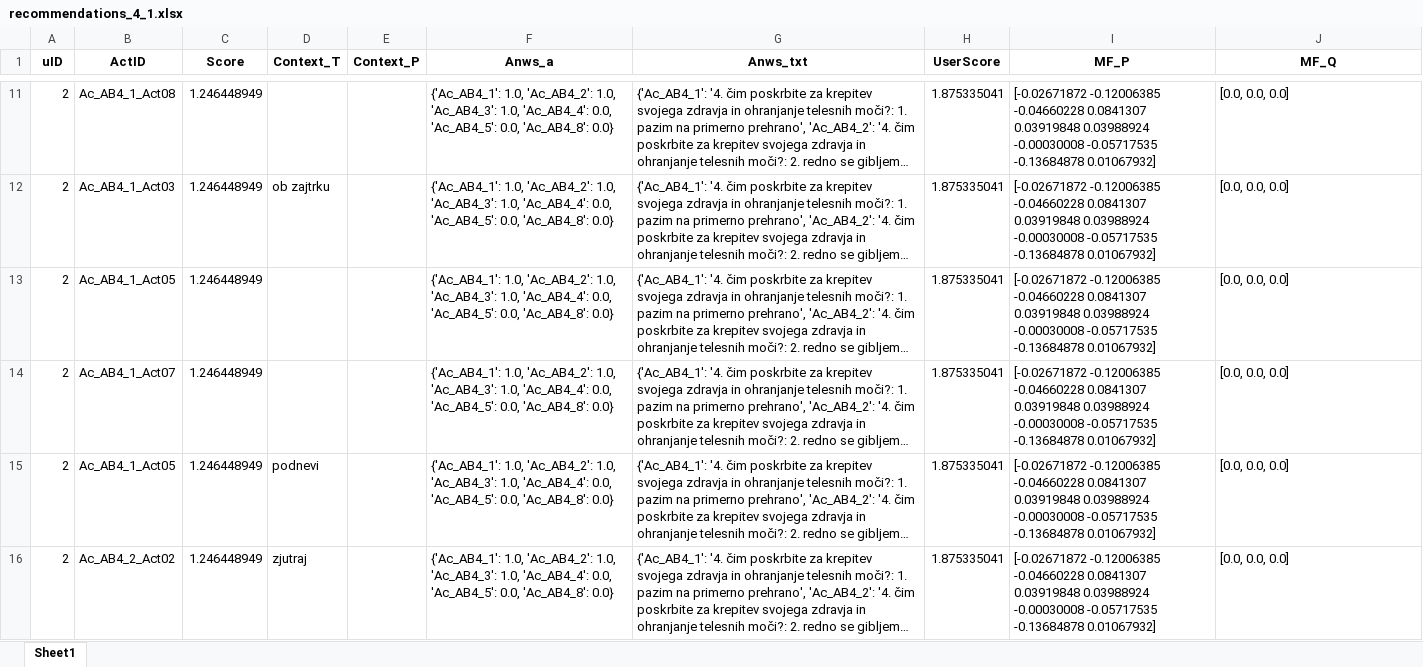
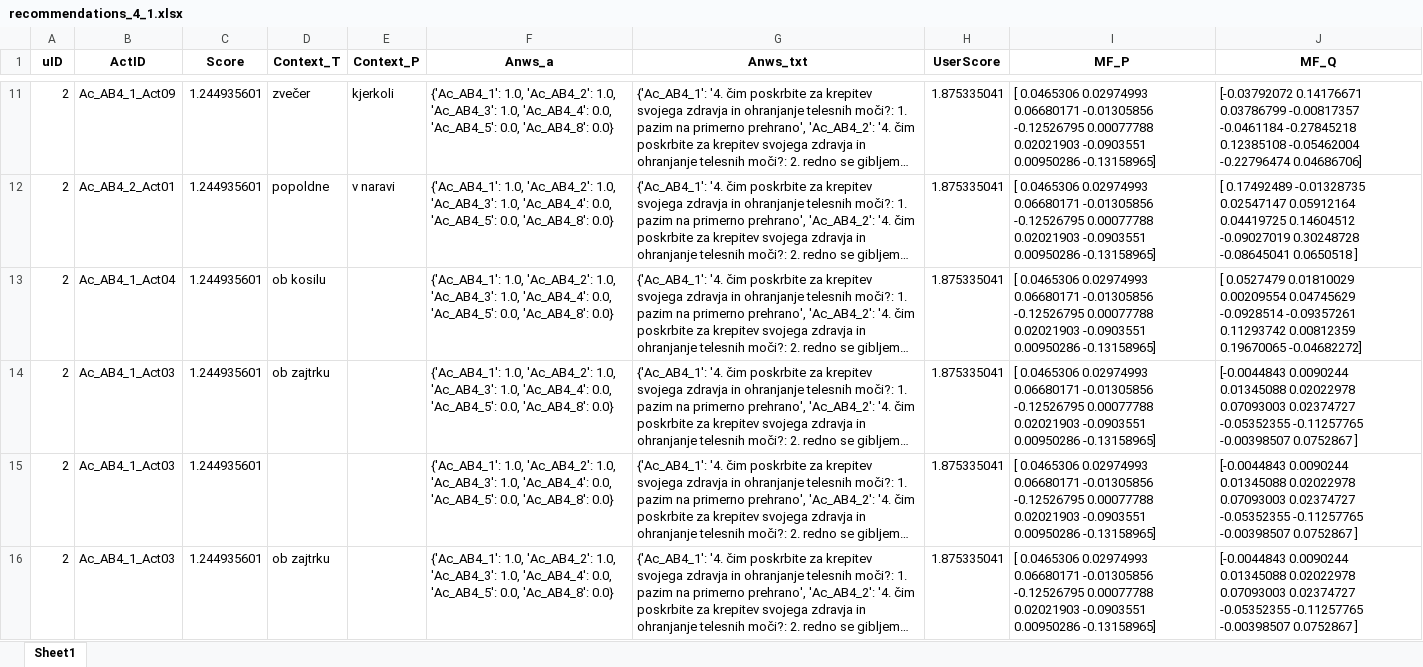
Before and after one commit to leskovecg/masters-thesis-recommender-system, an Excel workbook: latex/tabs/recommendations_4_1.xlsx, sheet Sheet1, drawn as a sheet; only a part is shown, gaps mark what is left out; long unchanged cells end in …; values as stored, in another font and other column widths than the file's, no borders; ↵ is a line break in a cell; the diff covers the shown part only; the diff names each change by its address in the sheet, - before the commit and + after, or states it on an @@ line.

```diff
--- a/latex/tabs/recommendations_4_1.xlsx (sheet Sheet1)
+++ b/latex/tabs/recommendations_4_1.xlsx (sheet Sheet1)
-B11 (ActID): Ac_AB4_1_Act08
+B11 (ActID): Ac_AB4_1_Act09
-C11:C16 (Score): 1.246448949
+C11:C16 (Score): 1.244935601
-D11 (Context_T): (empty)
+D11 (Context_T): zvečer
-E11 (Context_P): (empty)
+E11 (Context_P): kjerkoli
-I11:I16 (MF_P): [-0.02671872 -0.12006385 -0.04660228 0.0841307 0.03919848 0.03988924 ↵ -0.00030008 -0.05717535 -0.13684878 0.01067932]
+I11:I16 (MF_P): [ 0.0465306 0.02974993 0.06680171 -0.01305856 -0.12526795 0.00077788 ↵ 0.02021903 -0.0903551 0.00950286 -0.13158965]
-J11 (MF_Q): [0.0, 0.0, 0.0]
+J11 (MF_Q): [-0.03792072 0.14176671 0.03786799 -0.00817357 -0.0461184 -0.27845218 ↵ 0.12385108 -0.05462004 -0.22796474 0.04686706]
-B12 (ActID): Ac_AB4_1_Act03
+B12 (ActID): Ac_AB4_2_Act01
-D12 (Context_T): ob zajtrku
+D12 (Context_T): popoldne
-E12 (Context_P): (empty)
+E12 (Context_P): v naravi
-J12 (MF_Q): [0.0, 0.0, 0.0]
+J12 (MF_Q): [ 0.17492489 -0.01328735 0.02547147 0.05912164 0.04419725 0.14604512 ↵ -0.09027019 0.30248728 -0.08645041 0.0650518 ]
-B13 (ActID): Ac_AB4_1_Act05
+B13 (ActID): Ac_AB4_1_Act04
-D13 (Context_T): (empty)
+D13 (Context_T): ob kosilu
-J13 (MF_Q): [0.0, 0.0, 0.0]
+J13 (MF_Q): [ 0.0527479 0.01810029 0.00209554 0.04745629 -0.0928514 -0.09357261 ↵ 0.11293742 0.00812359 0.19670065 -0.04682272]
-B14 (ActID): Ac_AB4_1_Act07
+B14 (ActID): Ac_AB4_1_Act03
-D14 (Context_T): (empty)
+D14 (Context_T): ob zajtrku
-J14:J16 (MF_Q): [0.0, 0.0, 0.0]
+J14:J16 (MF_Q): [-0.0044843 0.0090244 0.01345088 0.02022978 0.07093003 0.02374727 ↵ -0.05352355 -0.11257765 -0.00398507 0.0752867 ]
-B15 (ActID): Ac_AB4_1_Act05
+B15 (ActID): Ac_AB4_1_Act03
-D15 (Context_T): podnevi
+D15 (Context_T): (empty)
-B16 (ActID): Ac_AB4_2_Act02
+B16 (ActID): Ac_AB4_1_Act03
-D16 (Context_T): zjutraj
+D16 (Context_T): ob zajtrku
```
Also changed, not shown: 1716 edited cells elsewhere in this sheet, latex/tabs/algorithm_comparison.xlsx, latex/tabs/evaluation_metrics_4_1.xlsx, 12 other files.
